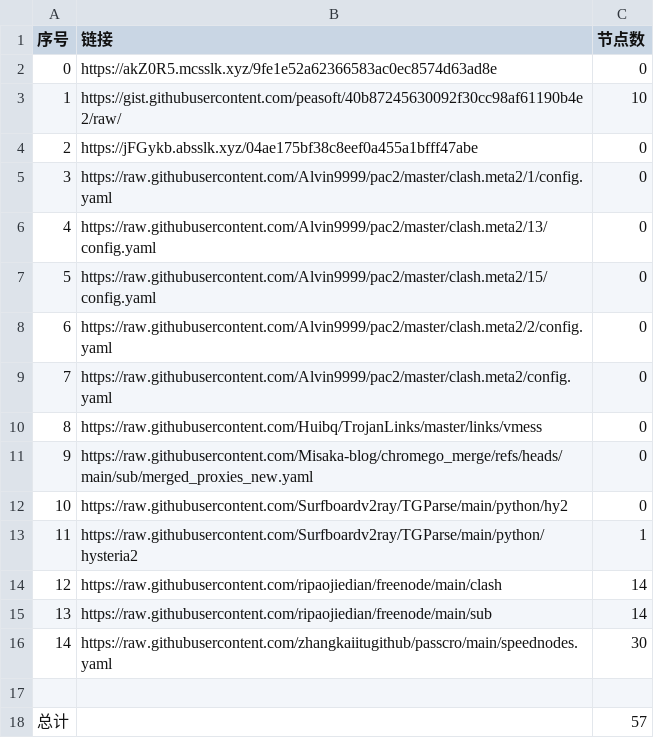
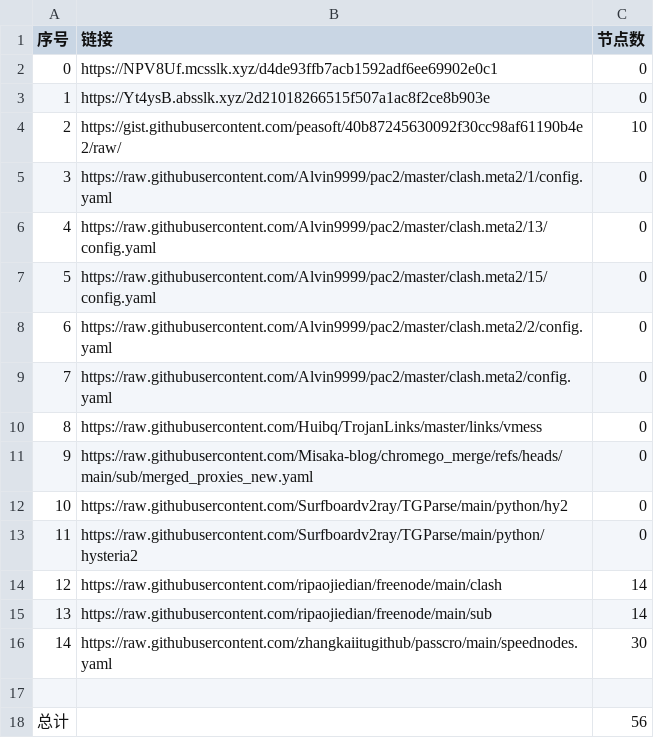
Before and after one commit to this-ooo/nmw, a CSV file: list_result.csv, drawn as a sheet.

```diff
--- a/list_result.csv
+++ b/list_result.csv
@@ -1,5 +1,5 @@
 序号,链接,节点数
-0,https://akZ0R5.mcsslk.xyz/9fe1e52a62366583ac0ec8574d63ad8e,0
-1,https://gist.githubusercontent.com/peasoft/40b87245630092f30cc98af61190b4e2/raw/,10
-2,https://jFGykb.absslk.xyz/04ae175bf38c8eef0a455a1bfff47abe,0
+0,https://NPV8Uf.mcsslk.xyz/d4de93ffb7acb1592adf6ee69902e0c1,0
+1,https://Yt4ysB.absslk.xyz/2d21018266515f507a1ac8f2ce8b903e,0
+2,https://gist.githubusercontent.com/peasoft/40b87245630092f30cc98af61190b4e2/raw/,10
 3,https://raw.githubusercontent.com/Alvin9999/pac2/master/clash.meta2/1/config.yaml,0
@@ -12,3 +12,3 @@
 10,https://raw.githubusercontent.com/Surfboardv2ray/TGParse/main/python/hy2,0
-11,https://raw.githubusercontent.com/Surfboardv2ray/TGParse/main/python/hysteria2,1
+11,https://raw.githubusercontent.com/Surfboardv2ray/TGParse/main/python/hysteria2,0
 12,https://raw.githubusercontent.com/ripaojiedian/freenode/main/clash,14
@@ -17,2 +17,2 @@
 
-总计,,57
+总计,,56
```
Also changed, not shown: 6 other files.
